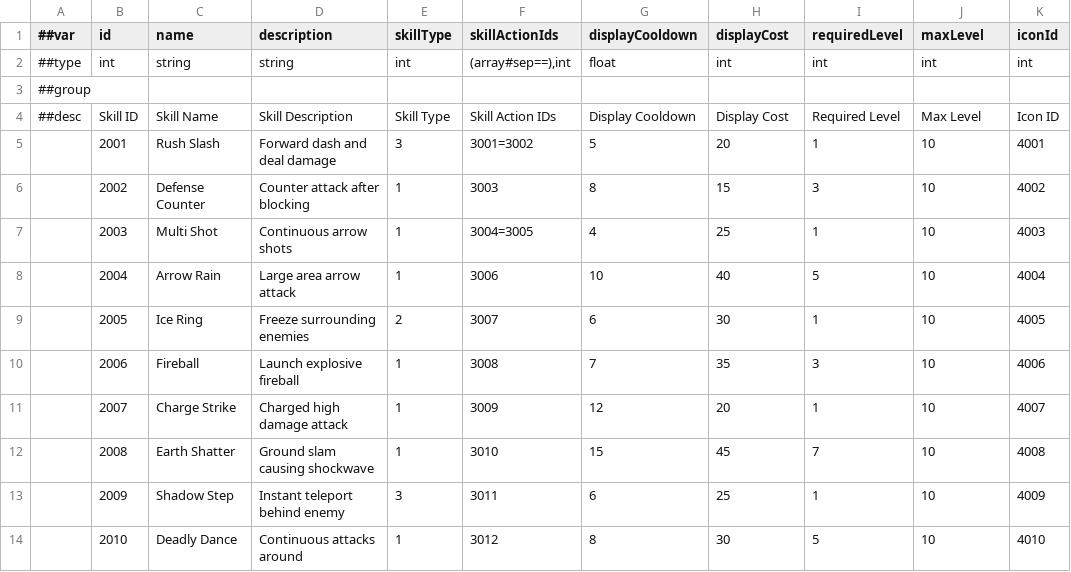
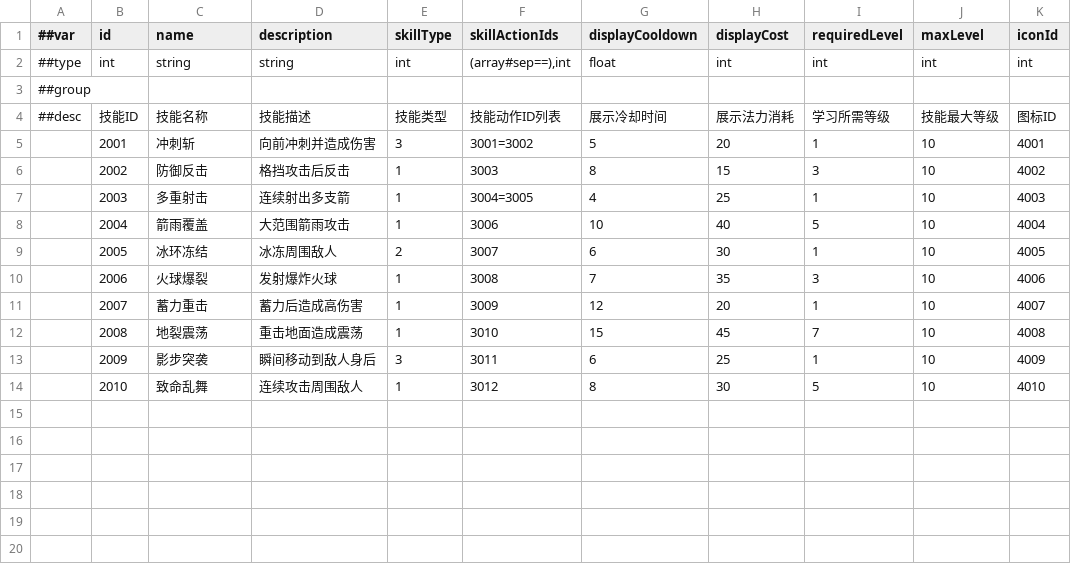
Before and after one commit to CeeLav/Astrum, a CSV file: AstrumConfig/Tables/Datas/Skill/#SkillTable.csv, drawn as a sheet.

```diff
--- a/AstrumConfig/Tables/Datas/Skill/#SkillTable.csv
+++ b/AstrumConfig/Tables/Datas/Skill/#SkillTable.csv
@@ -3,12 +3,12 @@
 ##group,,,,,,,,,,
-##desc,Skill ID,Skill Name,Skill Description,Skill Type,Skill Action IDs,Display Cooldown,Display Cost,Required Level,Max Level,Icon ID
-,2001,Rush Slash,Forward dash and deal damage,3,3001=3002,5,20,1,10,4001
-,2002,Defense Counter,Counter attack after blocking,1,3003,8,15,3,10,4002
-,2003,Multi Shot,Continuous arrow shots,1,3004=3005,4,25,1,10,4003
-,2004,Arrow Rain,Large area arrow attack,1,3006,10,40,5,10,4004
-,2005,Ice Ring,Freeze surrounding enemies,2,3007,6,30,1,10,4005
-,2006,Fireball,Launch explosive fireball,1,3008,7,35,3,10,4006
-,2007,Charge Strike,Charged high damage attack,1,3009,12,20,1,10,4007
-,2008,Earth Shatter,Ground slam causing shockwave,1,3010,15,45,7,10,4008
-,2009,Shadow Step,Instant teleport behind enemy,3,3011,6,25,1,10,4009
-,2010,Deadly Dance,Continuous attacks around,1,3012,8,30,5,10,4010
+##desc,技能ID,技能名称,技能描述,技能类型,技能动作ID列表,展示冷却时间,展示法力消耗,学习所需等级,技能最大等级,图标ID
+,2001,冲刺斩,向前冲刺并造成伤害,3,3001=3002,5,20,1,10,4001
+,2002,防御反击,格挡攻击后反击,1,3003,8,15,3,10,4002
+,2003,多重射击,连续射出多支箭,1,3004=3005,4,25,1,10,4003
+,2004,箭雨覆盖,大范围箭雨攻击,1,3006,10,40,5,10,4004
+,2005,冰环冻结,冰冻周围敌人,2,3007,6,30,1,10,4005
+,2006,火球爆裂,发射爆炸火球,1,3008,7,35,3,10,4006
+,2007,蓄力重击,蓄力后造成高伤害,1,3009,12,20,1,10,4007
+,2008,地裂震荡,重击地面造成震荡,1,3010,15,45,7,10,4008
+,2009,影步突袭,瞬间移动到敌人身后,3,3011,6,25,1,10,4009
+,2010,致命乱舞,连续攻击周围敌人,1,3012,8,30,5,10,4010
```
Also changed, not shown: AstrumConfig/Tables/Datas/Role/#RoleGrowthTable.csv, AstrumConfig/Tables/Datas/Skill/#SkillActionTable.csv, 6 other files.
